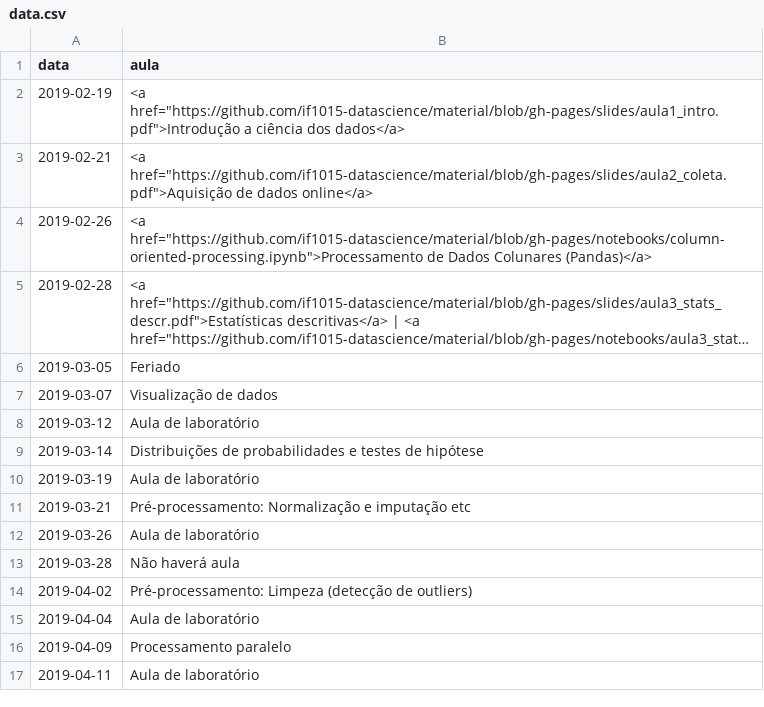
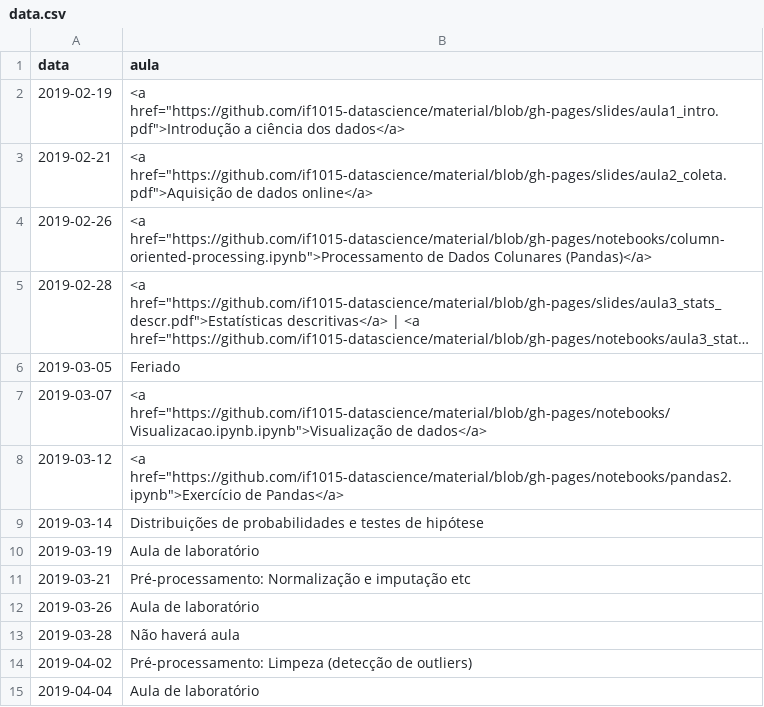
Before and after one commit to ProfLuciano/cd, a CSV file: pages/data.csv, drawn as a sheet; only a part is shown; the shorter side is filled out with more unchanged rows; long unchanged cells end in ….

Commit message:
adding material

```diff
--- a/pages/data.csv
+++ b/pages/data.csv
@@ -6,4 +6,4 @@ data,aula
 2019-03-05,Feriado
-2019-03-07,Visualização de dados
-2019-03-12,Aula de laboratório
+2019-03-07,<a href="https://github.com/if1015-datascience/material/blob/gh-pages/notebooks/Visualizacao.ipynb.ipynb">Visualização de dados</a>
+2019-03-12,<a href="https://github.com/if1015-datascience/material/blob/gh-pages/notebooks/pandas2.ipynb">Exercício de Pandas</a>
 2019-03-14,Distribuições de probabilidades e testes de hipótese
```
